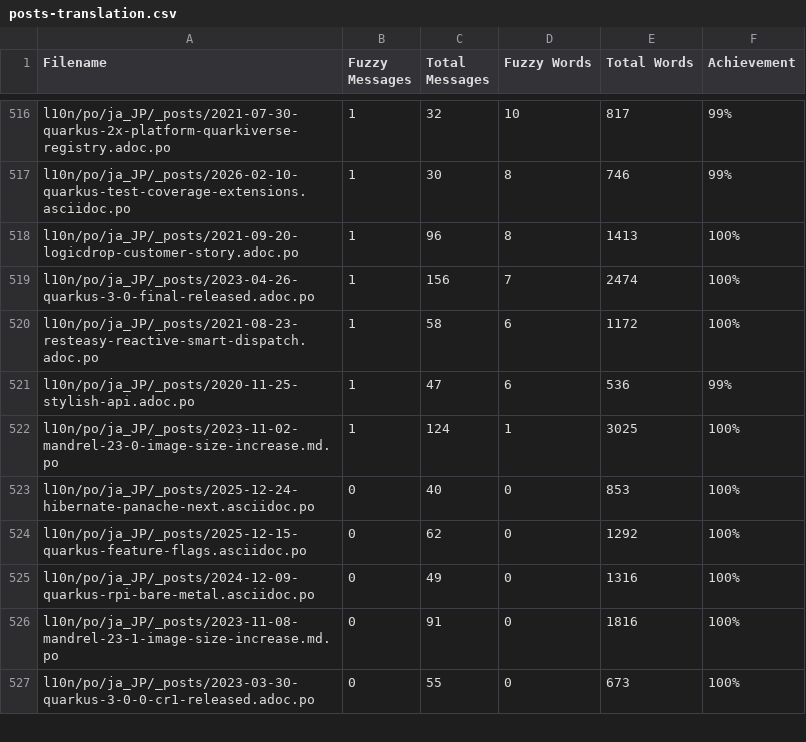
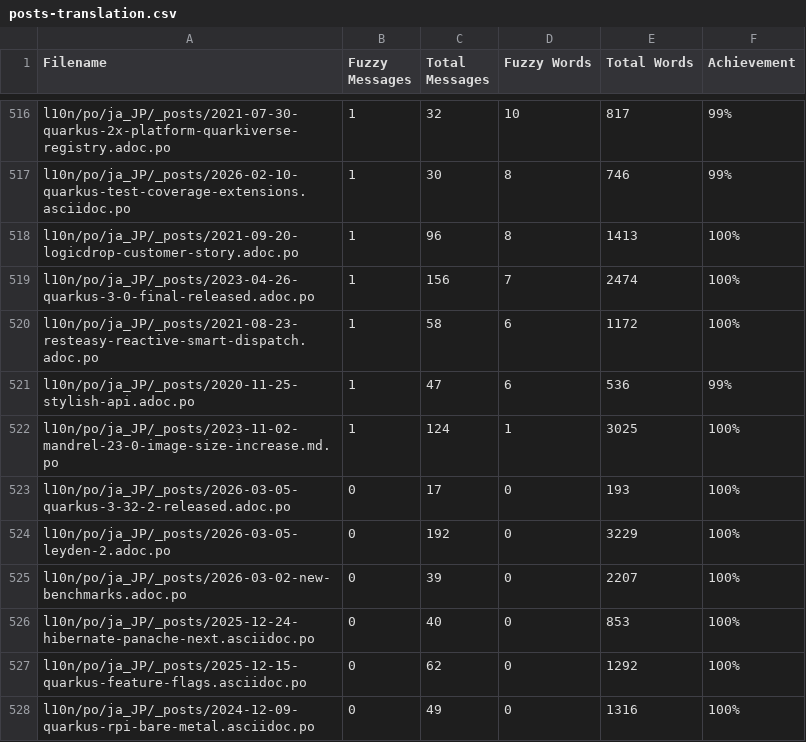
Before and after one commit to quarkusio/ja.quarkus.io, a CSV file: l10n/stats/posts-translation.csv, drawn as a sheet; only a part is shown, gaps mark what is left out; the shorter side is filled out with more unchanged rows.

Commit message:
Update translation stats

```diff
--- a/l10n/stats/posts-translation.csv
+++ b/l10n/stats/posts-translation.csv
@@ -522,2 +522,5 @@ l10n/po/ja_JP/_posts/2020-11-25-stylish-api.adoc.po, 1, 47, 6, 536, 99%
 l10n/po/ja_JP/_posts/2023-11-02-mandrel-23-0-image-size-increase.md.po, 1, 124, 1, 3025, 100%
+l10n/po/ja_JP/_posts/2026-03-05-quarkus-3-32-2-released.adoc.po, 0, 17, 0, 193, 100%
+l10n/po/ja_JP/_posts/2026-03-05-leyden-2.adoc.po, 0, 192, 0, 3229, 100%
+l10n/po/ja_JP/_posts/2026-03-02-new-benchmarks.adoc.po, 0, 39, 0, 2207, 100%
 l10n/po/ja_JP/_posts/2025-12-24-hibernate-panache-next.asciidoc.po, 0, 40, 0, 853, 100%
```
Also changed, not shown: l10n/stats/latest-guides-translation.csv, l10n/stats/main-guides-translation.csv, 1 other file.
